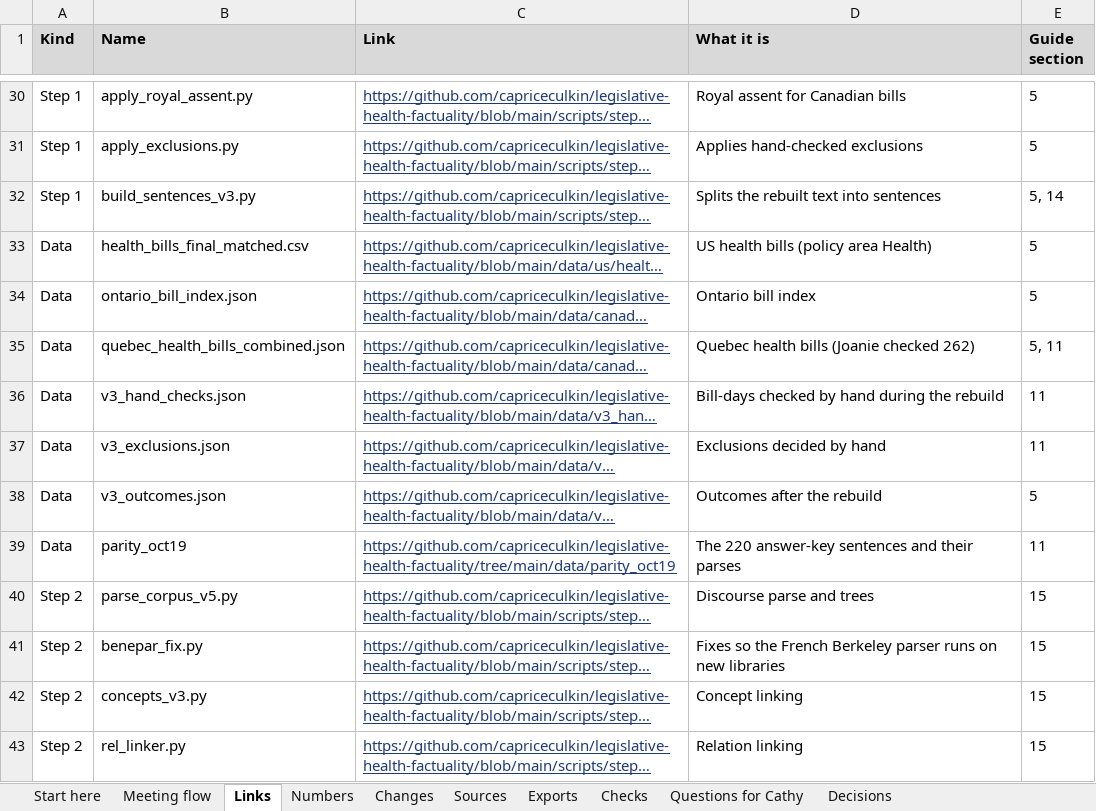
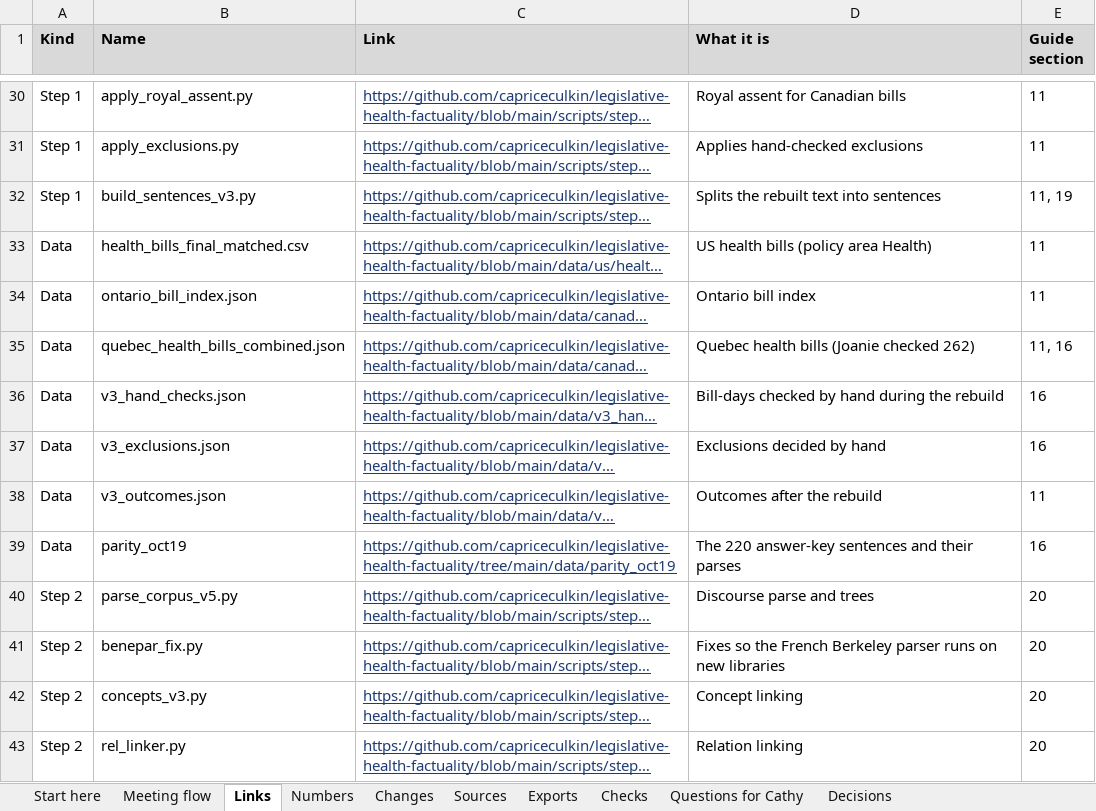
Before and after one commit to capriceculkin/legislative-health-factuality, an Excel workbook: docs/Project_Links_Numbers_Checks.xlsx, sheet Links, drawn as a sheet; only a part is shown, gaps mark what is left out; long unchanged cells end in …; values as stored, in another font and other column widths than the file's, no borders; the diff covers the shown part only; the diff names each change by its address in the sheet, - before the commit and + after, or states it on an @@ line.

Commit message:
Guide: Part 1 on what to explain at the Nov 17 meeting

```diff
--- a/docs/Project_Links_Numbers_Checks.xlsx (sheet Links)
+++ b/docs/Project_Links_Numbers_Checks.xlsx (sheet Links)
-E30:E31 (Guide section): 5
+E30:E31 (Guide section): 11
-E32 (Guide section): 5, 14
+E32 (Guide section): 11, 19
-E33:E34 (Guide section): 5
+E33:E34 (Guide section): 11
-E35 (Guide section): 5, 11
+E35 (Guide section): 11, 16
-E36:E37 (Guide section): 11
+E36:E37 (Guide section): 16
-E38 (Guide section): 5
+E38 (Guide section): 11
-E39 (Guide section): 11
+E39 (Guide section): 16
-E40:E43 (Guide section): 15
+E40:E43 (Guide section): 20
```
Also changed, not shown: 57 edited cells elsewhere in this sheet, sheet Meeting flow, sheet Checks, 1 other file.
